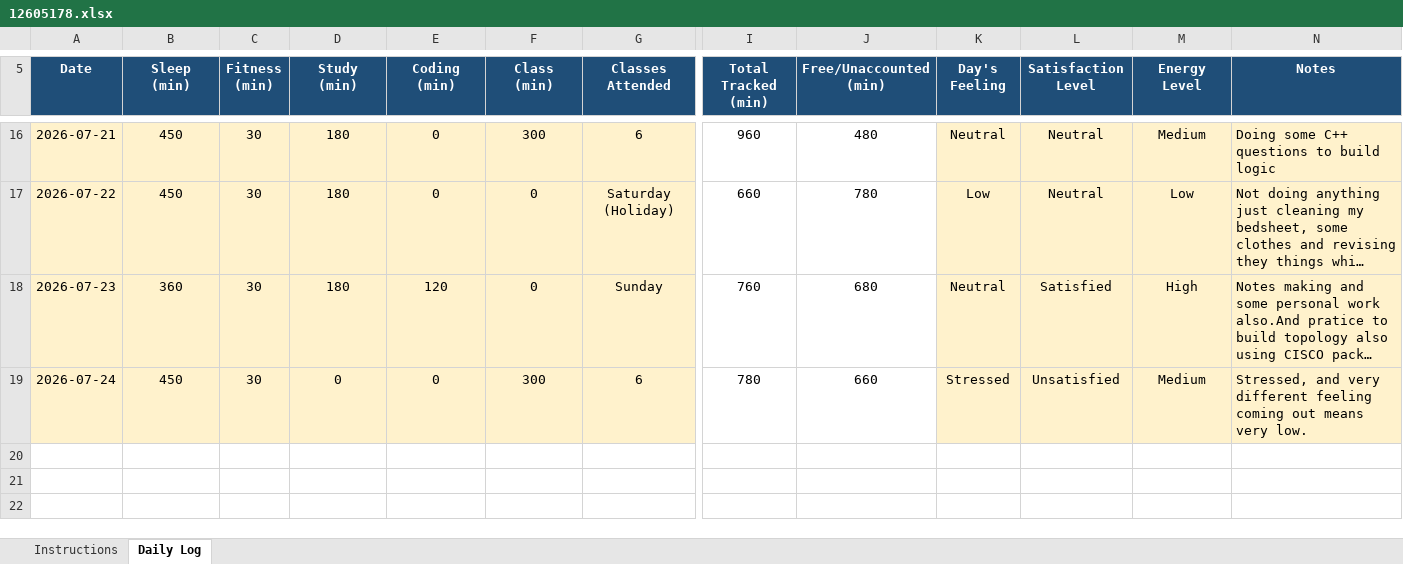
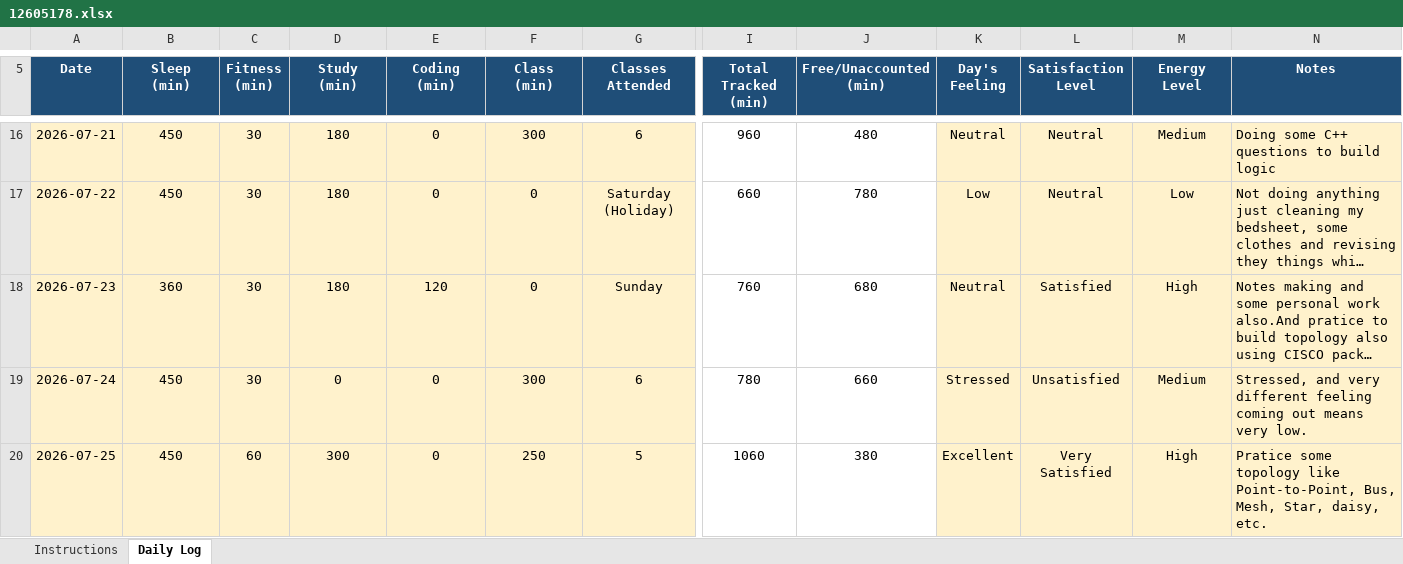
Before and after one commit to ADARSH29112003/CAP776-Daily-Work, an Excel workbook: Introudction in Pyhton EXCEL/12605178.xlsx, sheet Daily Log, drawn as a sheet; only a part is shown, gaps mark what is left out; long unchanged cells end in …; values as stored, in another font and other column widths than the file's, no borders; conditional formats not drawn; rows hold the shown columns only; the diff names each change by its address in the sheet, - before the commit and + after, or states it on an @@ line.

Commit message:
Add files via upload
Update 25/08/2026

```diff
--- a/Introudction in Pyhton EXCEL/12605178.xlsx (sheet Daily Log)
+++ b/Introudction in Pyhton EXCEL/12605178.xlsx (sheet Daily Log)
+row 20: 2026-07-25 | 450 | 60 | 300 | 0 | 250 | 5 | 1060 | 380 | Excellent | Very Satisfied | High | Pratice some topology like Point-to-Point, Bus, Mesh, Star, daisy, etc.
```
